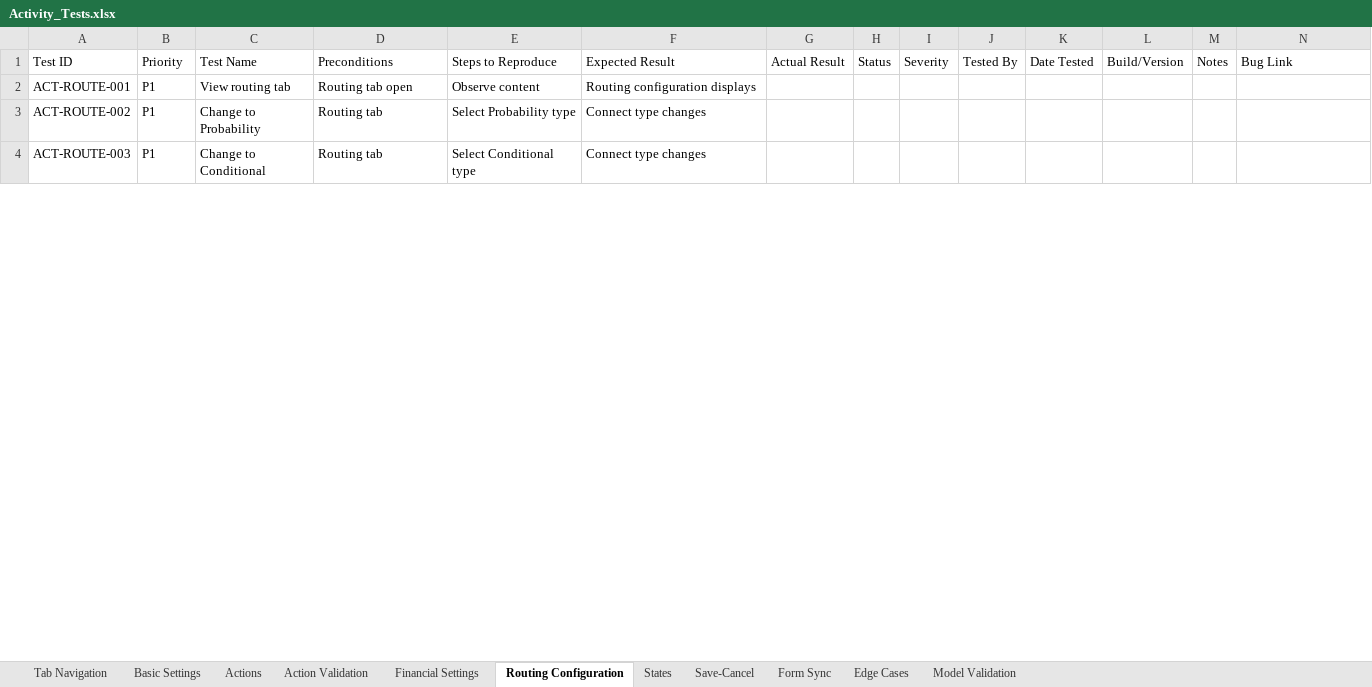
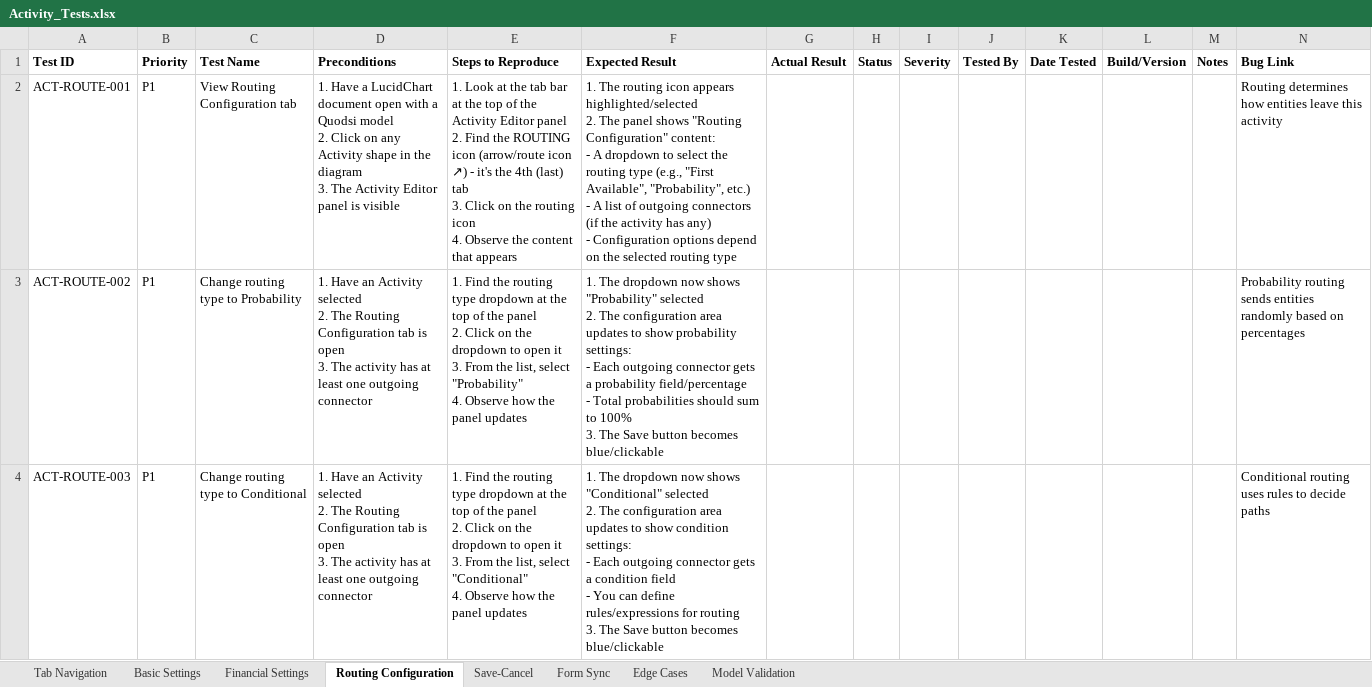
Before and after one commit to GreenShoesLLC/quodsi_lucidchart_package, an Excel workbook: _qa/Activity_Tests.xlsx, sheet Routing Configuration, drawn as a sheet; only a part is shown; values as stored, in another font and other column widths than the file's, no borders; ↵ is a line break in a cell; the diff covers the shown part only; the diff names each change by its address in the sheet, - before the commit and + after, or states it on an @@ line.

```diff
--- a/_qa/Activity_Tests.xlsx (sheet Routing Configuration)
+++ b/_qa/Activity_Tests.xlsx (sheet Routing Configuration)
-sheet tab: Actions
-sheet tab: Action Validation
-sheet tab: States
-A1:N1 bold: off
+A1:N1 bold: on
-C2 (Test Name): View routing tab
+C2 (Test Name): View Routing Configuration tab
-D2 (Preconditions): Routing tab open
+D2 (Preconditions): 1. Have a LucidChart document open with a Quodsi model ↵ 2. Click on any Activity shape in the diagram ↵ 3. The Activity Editor panel is visible
-E2 (Steps to Reproduce): Observe content
+E2 (Steps to Reproduce): 1. Look at the tab bar at the top of the Activity Editor panel ↵ 2. Find the ROUTING icon (arrow/route icon ↗) - it's the 4th (last) tab ↵ 3. Click on the routing icon ↵ 4. Observe the content that appears
-F2 (Expected Result): Routing configuration displays
+F2 (Expected Result): 1. The routing icon appears highlighted/selected ↵ 2. The panel shows "Routing Configuration" content: ↵ - A dropdown to select the routing type (e.g., "First Available", "Probability", etc.) ↵ - A list of outgoing connectors (if the activity has any) ↵ - Configuration options depend on the selected routing type
-N2 (Bug Link): (empty)
+N2 (Bug Link): Routing determines how entities leave this activity
-C3 (Test Name): Change to Probability
+C3 (Test Name): Change routing type to Probability
-D3:D4 (Preconditions): Routing tab
+D3:D4 (Preconditions): 1. Have an Activity selected ↵ 2. The Routing Configuration tab is open ↵ 3. The activity has at least one outgoing connector
-E3 (Steps to Reproduce): Select Probability type
+E3 (Steps to Reproduce): 1. Find the routing type dropdown at the top of the panel ↵ 2. Click on the dropdown to open it ↵ 3. From the list, select "Probability" ↵ 4. Observe how the panel updates
-F3 (Expected Result): Connect type changes
+F3 (Expected Result): 1. The dropdown now shows "Probability" selected ↵ 2. The configuration area updates to show probability settings: ↵ - Each outgoing connector gets a probability field/percentage ↵ - Total probabilities should sum to 100% ↵ 3. The Save button becomes blue/clickable
-N3 (Bug Link): (empty)
+N3 (Bug Link): Probability routing sends entities randomly based on percentages
-C4 (Test Name): Change to Conditional
+C4 (Test Name): Change routing type to Conditional
-E4 (Steps to Reproduce): Select Conditional type
+E4 (Steps to Reproduce): 1. Find the routing type dropdown at the top of the panel ↵ 2. Click on the dropdown to open it ↵ 3. From the list, select "Conditional" ↵ 4. Observe how the panel updates
-F4 (Expected Result): Connect type changes
+F4 (Expected Result): 1. The dropdown now shows "Conditional" selected ↵ 2. The configuration area updates to show condition settings: ↵ - Each outgoing connector gets a condition field ↵ - You can define rules/expressions for routing ↵ 3. The Save button becomes blue/clickable
-N4 (Bug Link): (empty)
+N4 (Bug Link): Conditional routing uses rules to decide paths
```
Also changed, not shown: 15 edited cells elsewhere in this sheet, sheet Basic Settings, sheet Model Validation, sheet Save-Cancel, sheet Financial Settings, sheet Tab Navigation, sheet Edge Cases, 1 more sheet, _qa/Duration_Editor_Tests.xlsx, _qa/Entity_Tests.xlsx, 5 other files.
